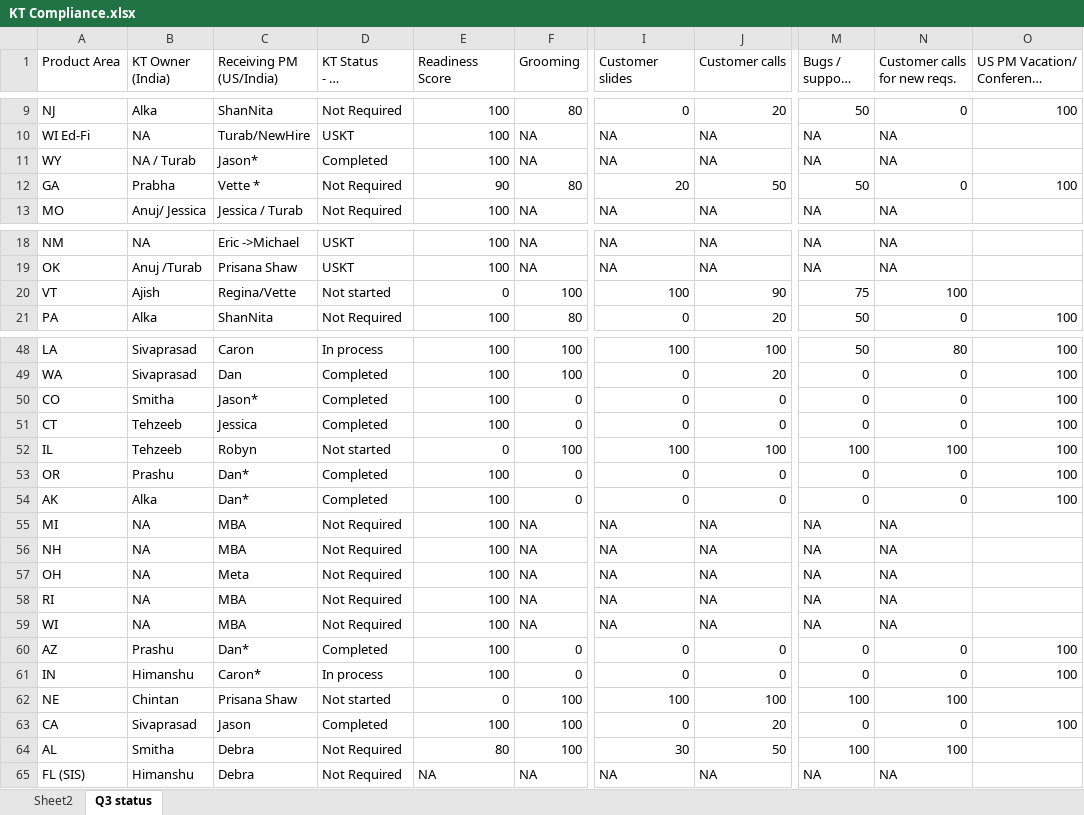
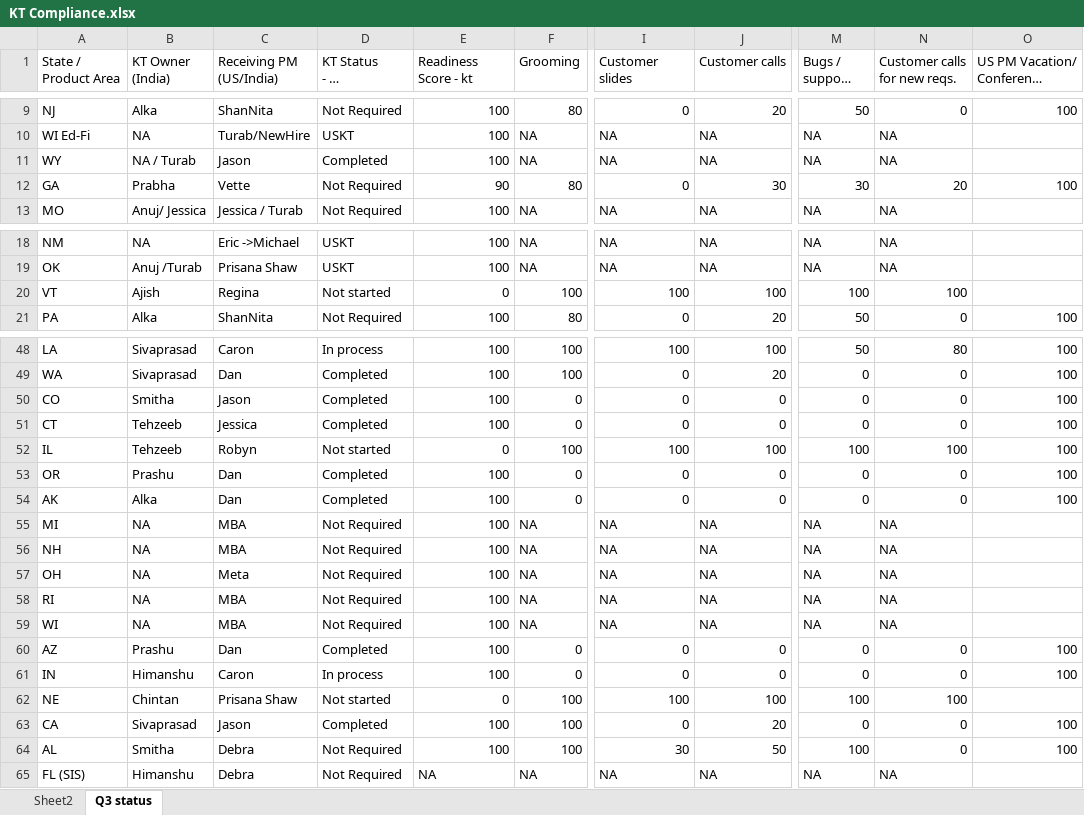
Before and after one commit to prabhaparthasarathy/kt-dashboard, an Excel workbook: KT Compliance.xlsx, sheet Q3 status, drawn as a sheet; only a part is shown, gaps mark what is left out; long unchanged cells end in …; values as stored, in another font and other column widths than the file's, no cell formats; the diff names each change by its address in the sheet, - before the commit and + after, or states it on an @@ line.

```diff
--- a/KT Compliance.xlsx (sheet Q3 status)
+++ b/KT Compliance.xlsx (sheet Q3 status)
-A1: Product Area
+A1: State / Product Area
-E1: Readiness Score
+E1: Readiness Score - kt
-C11 (Receiving PM (US/India)): Jason*
+C11 (Receiving PM (US/India)): Jason
-C12 (Receiving PM (US/India)): Vette *
+C12 (Receiving PM (US/India)): Vette
-I12 (Customer slides): 20
+I12 (Customer slides): 0
-J12 (Customer calls): 50
+J12 (Customer calls): 30
-M12 (Bugs / support calls): 50
+M12 (Bugs / support calls): 30
-N12 (Customer calls for new reqs.): 0
+N12 (Customer calls for new reqs.): 20
-C20 (Receiving PM (US/India)): Regina/Vette
+C20 (Receiving PM (US/India)): Regina
-J20 (Customer calls): 90
+J20 (Customer calls): 100
-M20 (Bugs / support calls): 75
+M20 (Bugs / support calls): 100
-C50 (Receiving PM (US/India)): Jason*
+C50 (Receiving PM (US/India)): Jason
-C53:C54 (Receiving PM (US/India)): Dan*
+C53:C54 (Receiving PM (US/India)): Dan
-C60 (Receiving PM (US/India)): Dan*
+C60 (Receiving PM (US/India)): Dan
-C61 (Receiving PM (US/India)): Caron*
+C61 (Receiving PM (US/India)): Caron
-E64 (Readiness Score - kt): 80
+E64 (Readiness Score - kt): 100
-N64 (Customer calls for new reqs.): 100
+N64 (Customer calls for new reqs.): 0
-O64: (empty)
+O64: 100
```
Also changed, not shown: sheet Sheet2, cell formats, hidden cells.
